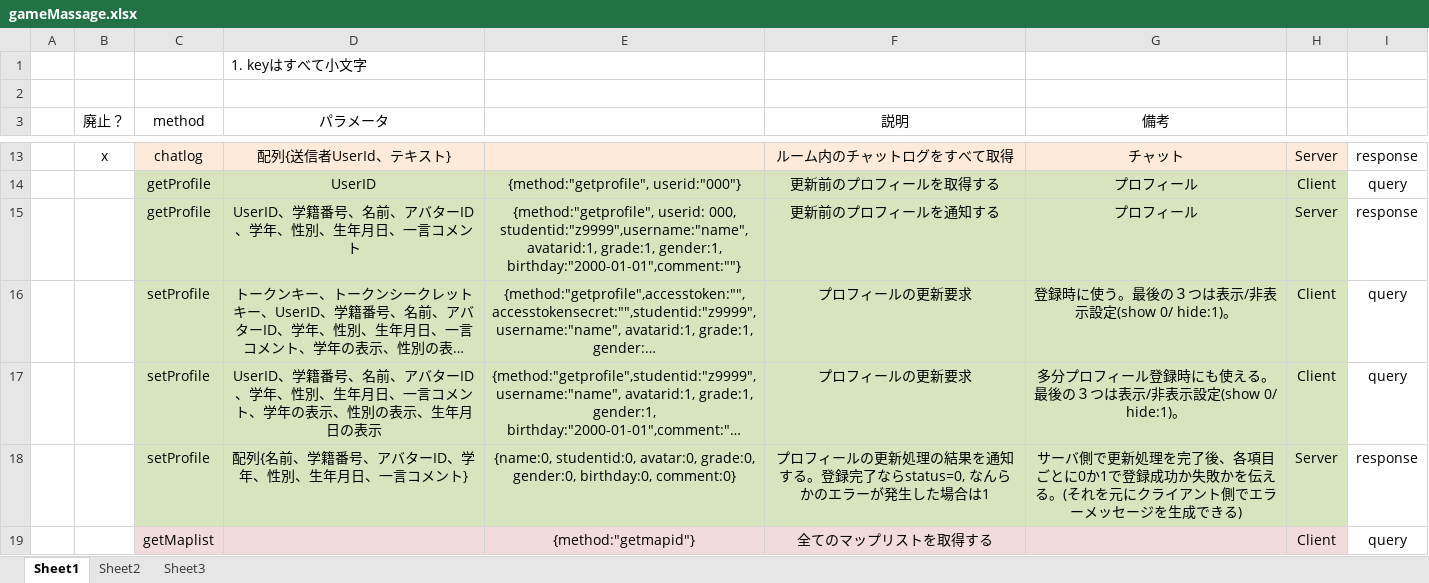
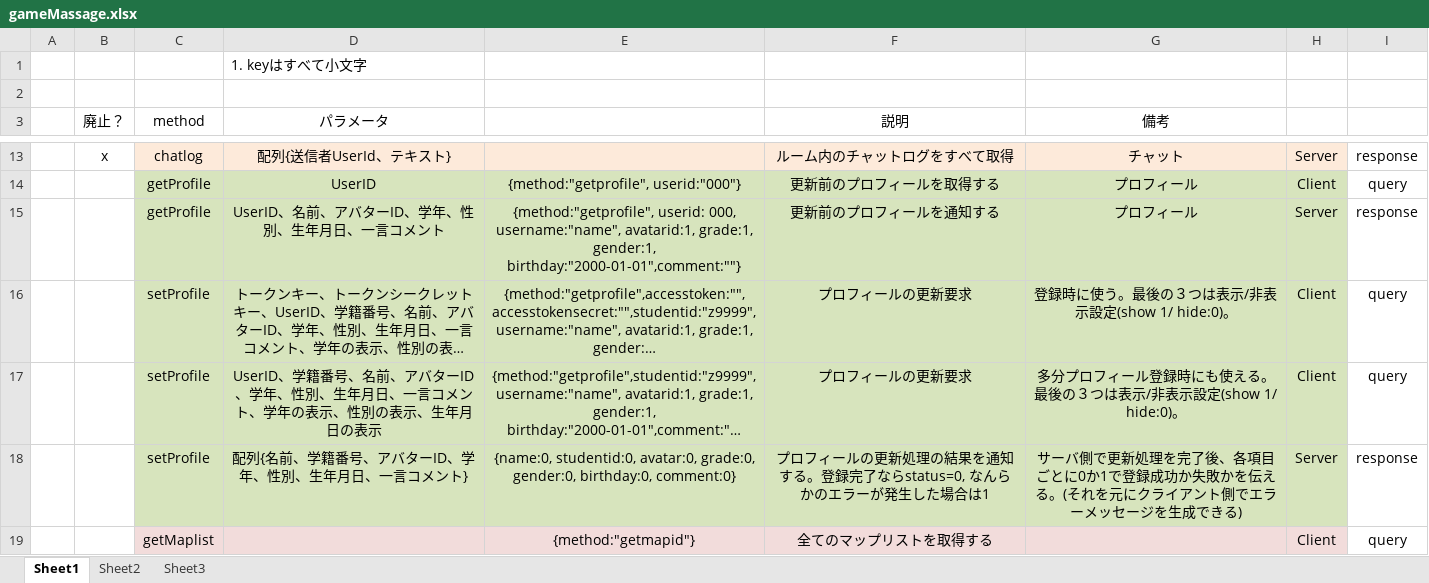
Before and after one commit to tera911/oicsns, an Excel workbook: gameMassage.xlsx, sheet Sheet1, drawn as a sheet; only a part is shown, gaps mark what is left out; long unchanged cells end in …; values as stored, in another font and other column widths than the file's, no borders; the diff names each change by its address in the sheet, - before the commit and + after, or states it on an @@ line.

```diff
--- a/gameMassage.xlsx (sheet Sheet1)
+++ b/gameMassage.xlsx (sheet Sheet1)
-D15 (パラメータ): UserID、学籍番号、名前、アバターID、学年、性別、生年月日、一言コメント
+D15 (パラメータ): UserID、名前、アバターID、学年、性別、生年月日、一言コメント
-E15: …userid: 000, studentid:"z9999",username:"name", avatarid:1, grade:1,…
+E15: …userid: 000, username:"name", avatarid:1, grade:1,…
-G16 (備考): 登録時に使う。最後の３つは表示/非表示設定(show 0/ hide:1)。
+G16 (備考): 登録時に使う。最後の３つは表示/非表示設定(show 1/ hide:0)。
-G17 (備考): …示設定(show 0/ hide:1)。
+G17 (備考): …示設定(show 1/ hide:0)。
```
Also changed, not shown: 6 other files.
